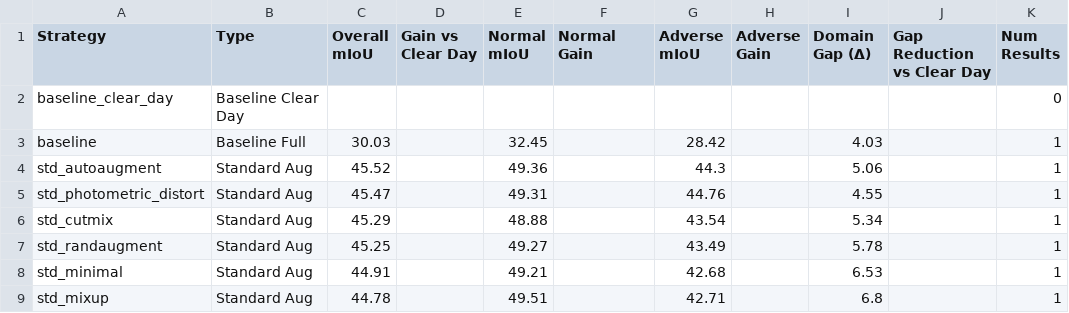
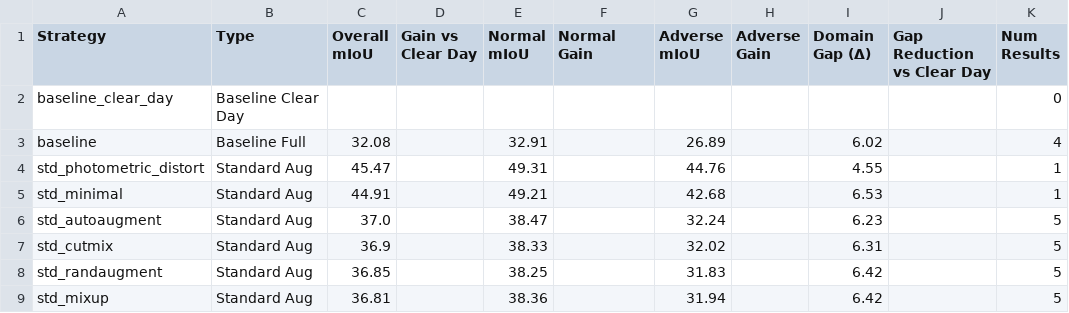
Before and after one commit to carhartt21/PROVE, a CSV file: result_figures/leaderboard/strategy_leaderboard.csv, drawn as a sheet.

```diff
--- a/result_figures/leaderboard/strategy_leaderboard.csv
+++ b/result_figures/leaderboard/strategy_leaderboard.csv
@@ -2,8 +2,8 @@ Strategy,Type,Overall mIoU,Gain vs Clear Day,Normal mIoU,Normal Gain,Adverse mIo
 baseline_clear_day,Baseline Clear Day,,,,,,,,,0
-baseline,Baseline Full,30.03,,32.45,,28.42,,4.03,,1
-std_autoaugment,Standard Aug,45.52,,49.36,,44.3,,5.06,,1
+baseline,Baseline Full,32.08,,32.91,,26.89,,6.02,,4
 std_photometric_distort,Standard Aug,45.47,,49.31,,44.76,,4.55,,1
-std_cutmix,Standard Aug,45.29,,48.88,,43.54,,5.34,,1
-std_randaugment,Standard Aug,45.25,,49.27,,43.49,,5.78,,1
 std_minimal,Standard Aug,44.91,,49.21,,42.68,,6.53,,1
-std_mixup,Standard Aug,44.78,,49.51,,42.71,,6.8,,1
+std_autoaugment,Standard Aug,37.0,,38.47,,32.24,,6.23,,5
+std_cutmix,Standard Aug,36.9,,38.33,,32.02,,6.31,,5
+std_randaugment,Standard Aug,36.85,,38.25,,31.83,,6.42,,5
+std_mixup,Standard Aug,36.81,,38.36,,31.94,,6.42,,5
```
Also changed, not shown: result_figures/leaderboard/per_dataset_gains_full.csv, result_figures/leaderboard/strategy_leaderboard_full.csv, 29 other files.
